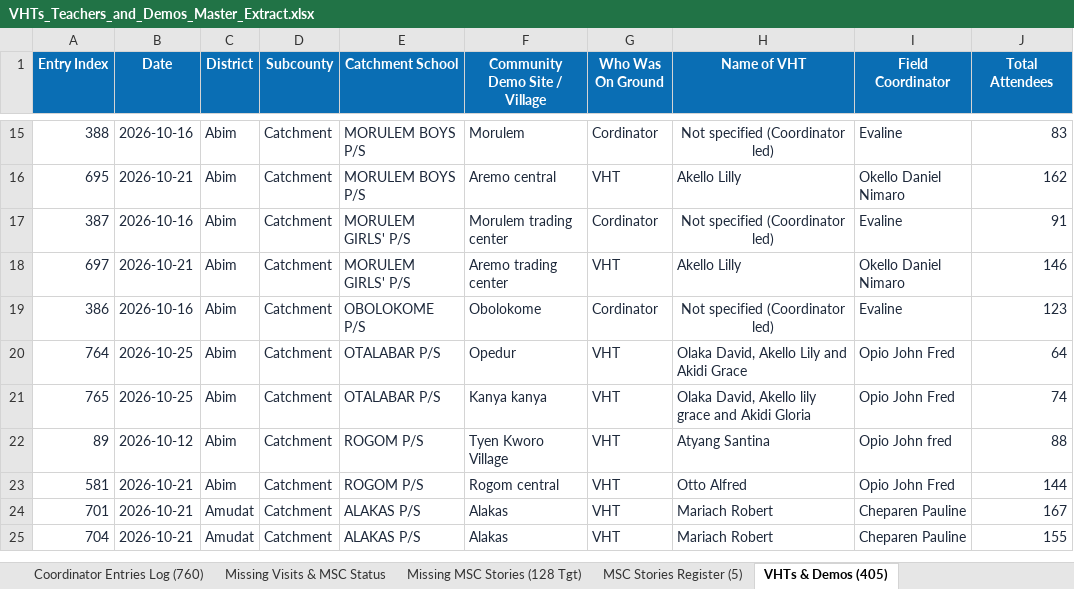
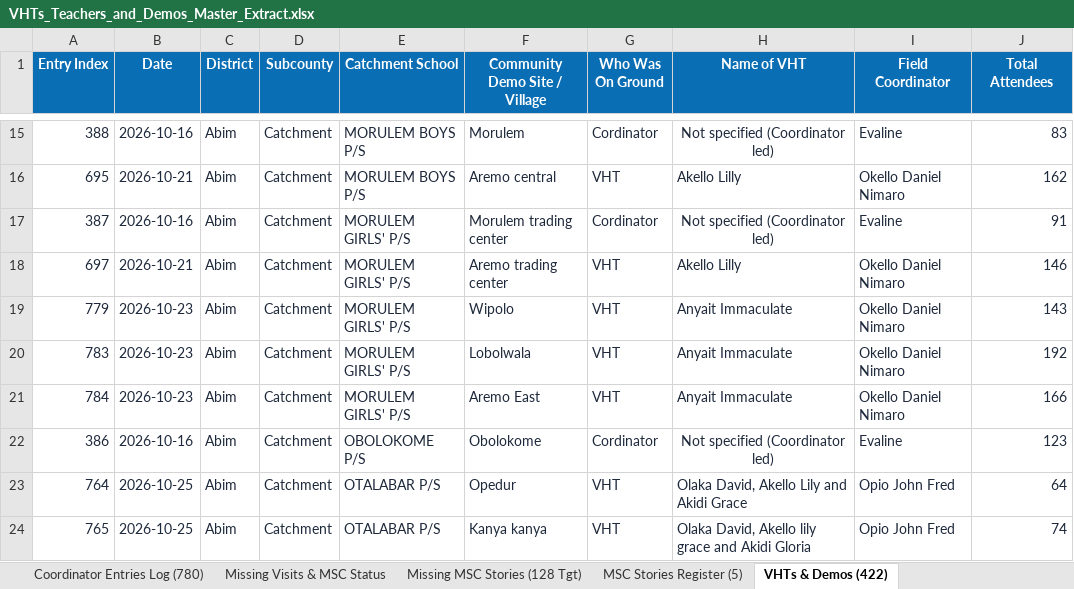
Before and after one commit to se-datalabs/Nutri-bus2.0-Dashboard, an Excel workbook: VHTs_Teachers_and_Demos_Master_Extract.xlsx, sheet VHTs & Demos (422), drawn as a sheet; only a part is shown, gaps mark what is left out; the shorter side is filled out with more unchanged rows; values as stored, in another font and other column widths than the file's, no borders; the diff covers the shown part only; the diff names each change by its address in the sheet, - before the commit and + after, or states it on an @@ line.

```diff
--- a/VHTs_Teachers_and_Demos_Master_Extract.xlsx (sheet VHTs & Demos (422))
+++ b/VHTs_Teachers_and_Demos_Master_Extract.xlsx (sheet VHTs & Demos (422))
-sheet tab: Coordinator Entries Log (760)
+sheet tab: Coordinator Entries Log (780)
-sheet tab: VHTs & Demos (405)
+sheet tab: VHTs & Demos (422)
+row 19: 779 | 2026-10-23 | Abim | Catchment | MORULEM GIRLS' P/S | Wipolo | VHT | Anyait Immaculate | Okello Daniel Nimaro | 143
+row 20: 783 | 2026-10-23 | Abim | Catchment | MORULEM GIRLS' P/S | Lobolwala | VHT | Anyait Immaculate | Okello Daniel Nimaro | 192
+row 21: 784 | 2026-10-23 | Abim | Catchment | MORULEM GIRLS' P/S | Aremo East | VHT | Anyait Immaculate | Okello Daniel Nimaro | 166
```
Also changed, not shown: 14 added rows elsewhere in this sheet, sheet Coordinator Entries Log (780), sheet Coordinator Activity Summary, sheet Missing Visits & MSC Status, sheet Teachers & Club Patrons (64), Nutribus_2.0_Activity.xlsx, 5 other files.
